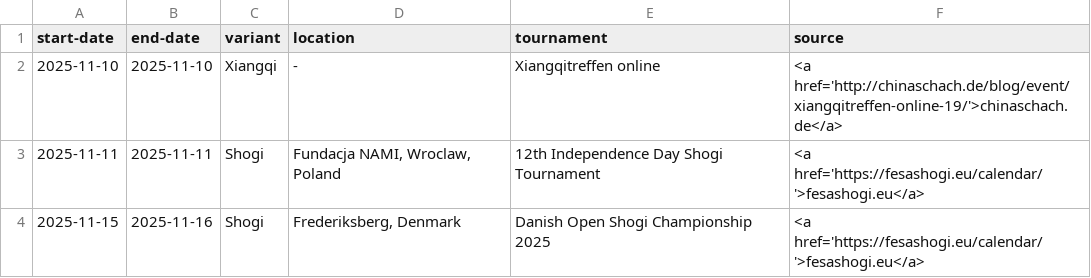
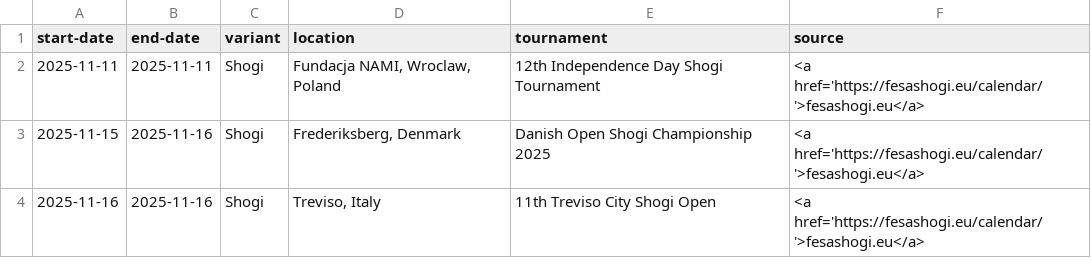
Before and after one commit to chess-variants/chess-variants.github.io, a TSV file: _data/tournaments.tsv, drawn as a sheet; only a part is shown; the shorter side is filled out with more unchanged rows.

```diff
--- a/_data/tournaments.tsv
+++ b/_data/tournaments.tsv
@@ -1,3 +1,2 @@
 start-date	end-date	variant	location	tournament	source
-2025-11-10	2025-11-10	Xiangqi	-	Xiangqitreffen online	<a href='http://chinaschach.de/blog/event/xiangqitreffen-online-19/'>chinaschach.de</a>
 2025-11-11	2025-11-11	Shogi	Fundacja NAMI, Wroclaw, Poland	12th Independence Day Shogi Tournament	<a href='https://fesashogi.eu/calendar/'>fesashogi.eu</a>
```
